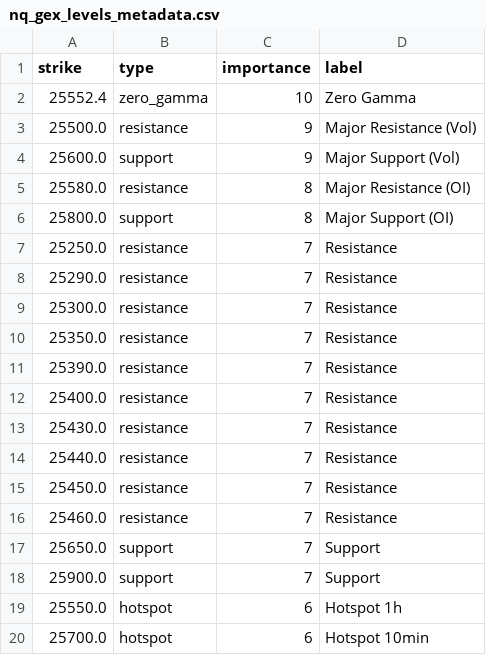
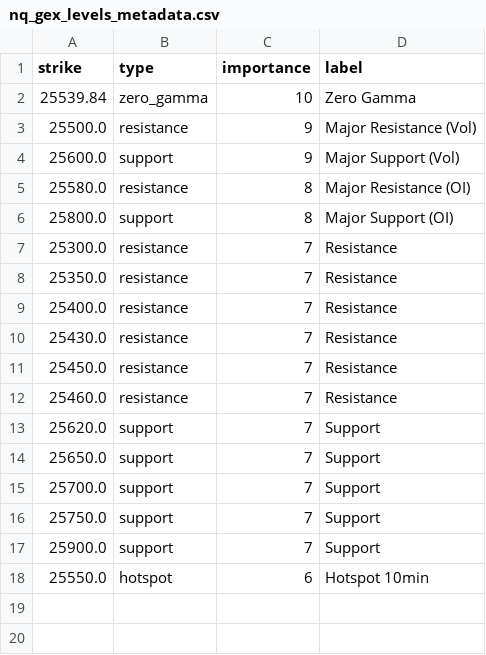
Before and after one commit to enzocosson/seed_enzocosson_gex, a CSV file: nq_gex_levels_metadata.csv, drawn as a sheet.

```diff
--- a/nq_gex_levels_metadata.csv
+++ b/nq_gex_levels_metadata.csv
@@ -1,3 +1,3 @@
 strike,type,importance,label
-25552.4,zero_gamma,10,Zero Gamma
+25539.84,zero_gamma,10,Zero Gamma
 25500.0,resistance,9,Major Resistance (Vol)
@@ -6,15 +6,13 @@ strike,type,importance,label
 25800.0,support,8,Major Support (OI)
-25250.0,resistance,7,Resistance
-25290.0,resistance,7,Resistance
 25300.0,resistance,7,Resistance
 25350.0,resistance,7,Resistance
-25390.0,resistance,7,Resistance
 25400.0,resistance,7,Resistance
 25430.0,resistance,7,Resistance
-25440.0,resistance,7,Resistance
 25450.0,resistance,7,Resistance
 25460.0,resistance,7,Resistance
+25620.0,support,7,Support
 25650.0,support,7,Support
+25700.0,support,7,Support
+25750.0,support,7,Support
 25900.0,support,7,Support
-25550.0,hotspot,6,Hotspot 1h
-25700.0,hotspot,6,Hotspot 10min
+25550.0,hotspot,6,Hotspot 10min
```
Also changed, not shown: es_gex_levels.csv, es_gex_levels_metadata.csv, 2 other files.
